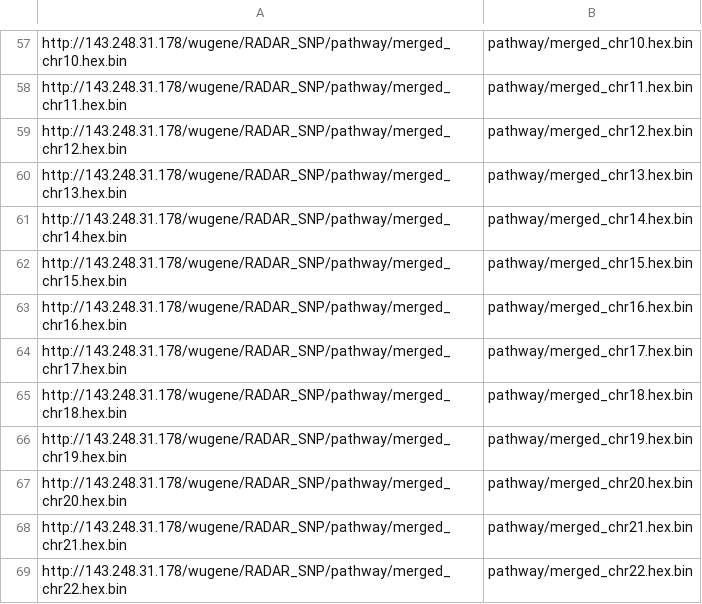
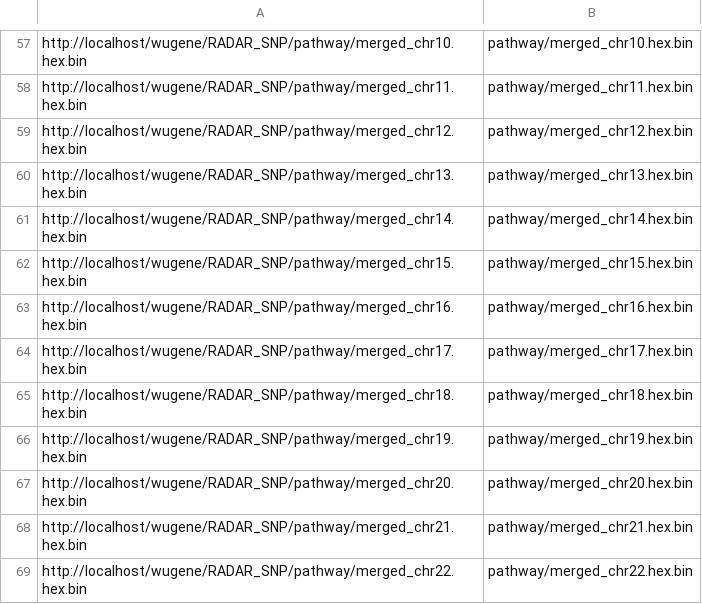
Before and after one commit to wugene/RADAR_SNP, a TSV file: CommonDB/file_list.tsv, drawn as a sheet; only a part is shown, gaps mark what is left out; the diff covers the shown part only; the diff names each change by its address in the sheet, - before the commit and + after, or states it on an @@ line.

```diff
--- a/CommonDB/file_list.tsv
+++ b/CommonDB/file_list.tsv
-A57: http://143.248.31.178/wugene/RADAR_SNP/pathway/merged_chr10.hex.bin
+A57: http://localhost/wugene/RADAR_SNP/pathway/merged_chr10.hex.bin
-A58: http://143.248.31.178/wugene/RADAR_SNP/pathway/merged_chr11.hex.bin
+A58: http://localhost/wugene/RADAR_SNP/pathway/merged_chr11.hex.bin
-A59: http://143.248.31.178/wugene/RADAR_SNP/pathway/merged_chr12.hex.bin
+A59: http://localhost/wugene/RADAR_SNP/pathway/merged_chr12.hex.bin
-A60: http://143.248.31.178/wugene/RADAR_SNP/pathway/merged_chr13.hex.bin
+A60: http://localhost/wugene/RADAR_SNP/pathway/merged_chr13.hex.bin
-A61: http://143.248.31.178/wugene/RADAR_SNP/pathway/merged_chr14.hex.bin
+A61: http://localhost/wugene/RADAR_SNP/pathway/merged_chr14.hex.bin
-A62: http://143.248.31.178/wugene/RADAR_SNP/pathway/merged_chr15.hex.bin
+A62: http://localhost/wugene/RADAR_SNP/pathway/merged_chr15.hex.bin
-A63: http://143.248.31.178/wugene/RADAR_SNP/pathway/merged_chr16.hex.bin
+A63: http://localhost/wugene/RADAR_SNP/pathway/merged_chr16.hex.bin
-A64: http://143.248.31.178/wugene/RADAR_SNP/pathway/merged_chr17.hex.bin
+A64: http://localhost/wugene/RADAR_SNP/pathway/merged_chr17.hex.bin
-A65: http://143.248.31.178/wugene/RADAR_SNP/pathway/merged_chr18.hex.bin
+A65: http://localhost/wugene/RADAR_SNP/pathway/merged_chr18.hex.bin
-A66: http://143.248.31.178/wugene/RADAR_SNP/pathway/merged_chr19.hex.bin
+A66: http://localhost/wugene/RADAR_SNP/pathway/merged_chr19.hex.bin
-A67: http://143.248.31.178/wugene/RADAR_SNP/pathway/merged_chr20.hex.bin
+A67: http://localhost/wugene/RADAR_SNP/pathway/merged_chr20.hex.bin
-A68: http://143.248.31.178/wugene/RADAR_SNP/pathway/merged_chr21.hex.bin
+A68: http://localhost/wugene/RADAR_SNP/pathway/merged_chr21.hex.bin
-A69: http://143.248.31.178/wugene/RADAR_SNP/pathway/merged_chr22.hex.bin
+A69: http://localhost/wugene/RADAR_SNP/pathway/merged_chr22.hex.bin
```
Also changed, not shown: 56 edited cells elsewhere in this file, 2 other files.
